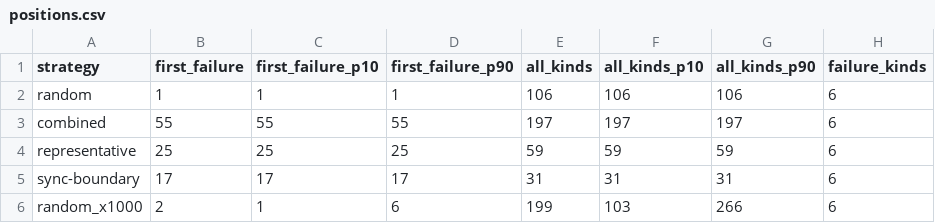
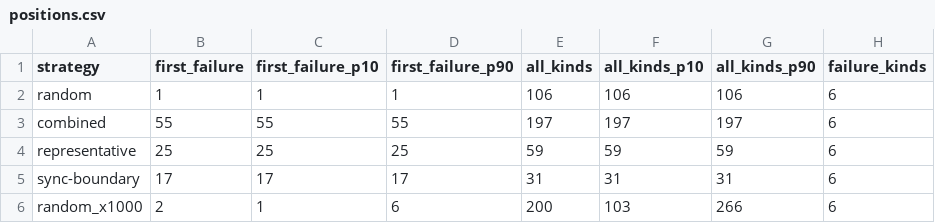
Before and after one commit to akshatrathore1/CraConTest, a CSV file: results/smoke_mut1/positions.csv, drawn as a sheet.

```diff
--- a/results/smoke_mut1/positions.csv
+++ b/results/smoke_mut1/positions.csv
@@ -5,2 +5,2 @@ representative,25,25,25,59,59,59,6
 sync-boundary,17,17,17,31,31,31,6
-random_x1000,2,1,6,199,103,266,6
+random_x1000,2,1,6,200,103,266,6
```
Also changed, not shown: results/main_mut1/positions.csv, results/main_mut4/positions.csv, 9 other files.
